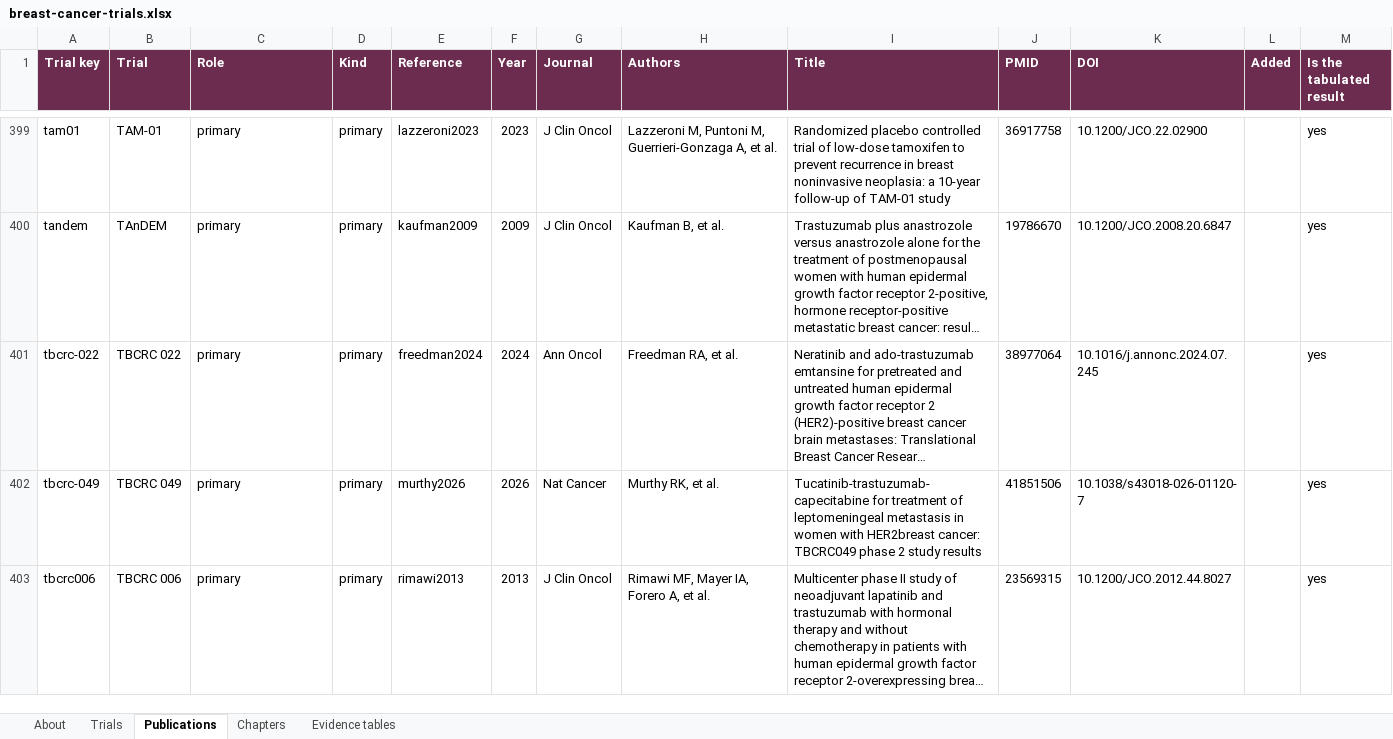
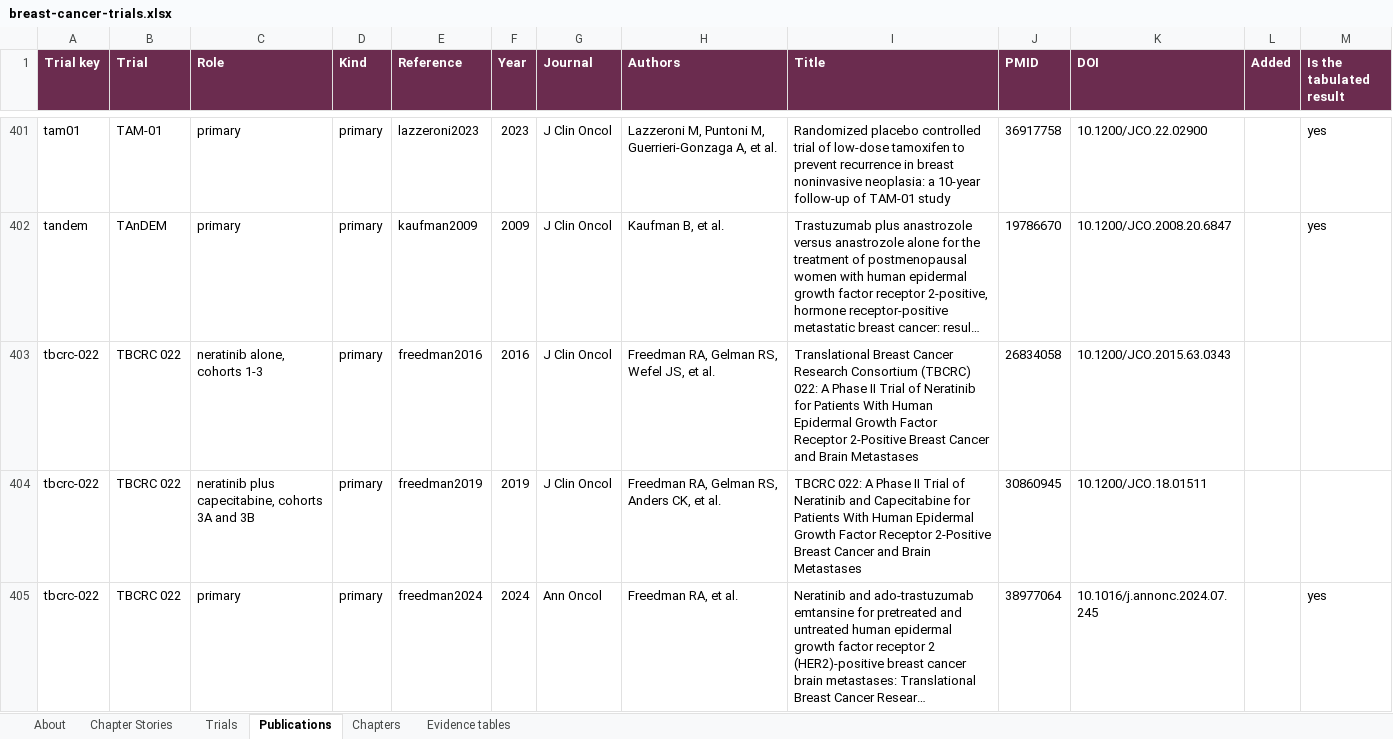
Before and after one commit to Elkhanany/library, an Excel workbook: books/breast-cancer/src/data/breast-cancer-trials.xlsx, sheet Publications, drawn as a sheet; only a part is shown, gaps mark what is left out; the shorter side is filled out with more unchanged rows; long unchanged cells end in …; values as stored, in another font and other column widths than the file's, no borders; the diff covers the shown part only; the diff names each change by its address in the sheet, - before the commit and + after, or states it on an @@ line.

```diff
--- a/books/breast-cancer/src/data/breast-cancer-trials.xlsx (sheet Publications)
+++ b/books/breast-cancer/src/data/breast-cancer-trials.xlsx (sheet Publications)
+sheet tab: Chapter Stories
+row 403: tbcrc-022 | TBCRC 022 | neratinib alone, cohorts 1-3 | primary | freedman2016 | 2016 | J Clin Oncol | Freedman RA, Gelman RS, Wefel JS, et al. | Translational Breast Cancer Research Consortium (TBCRC) 022: A Phase II Trial of Neratinib for Patients With Human Epidermal Growth Factor Receptor 2-Positive Breast Cancer and Brain Metastases | 26834058 | 10.1200/JCO.2015.63.0343
+row 404: tbcrc-022 | TBCRC 022 | neratinib plus capecitabine, cohorts 3A and 3B | primary | freedman2019 | 2019 | J Clin Oncol | Freedman RA, Gelman RS, Anders CK, et al. | TBCRC 022: A Phase II Trial of Neratinib and Capecitabine for Patients With Human Epidermal Growth Factor Receptor 2-Positive Breast Cancer and Brain Metastases | 30860945 | 10.1200/JCO.18.01511
```
Also changed, not shown: 3 added rows elsewhere in this sheet, sheet Evidence tables, sheet About, sheet Trials, 3 other files.
